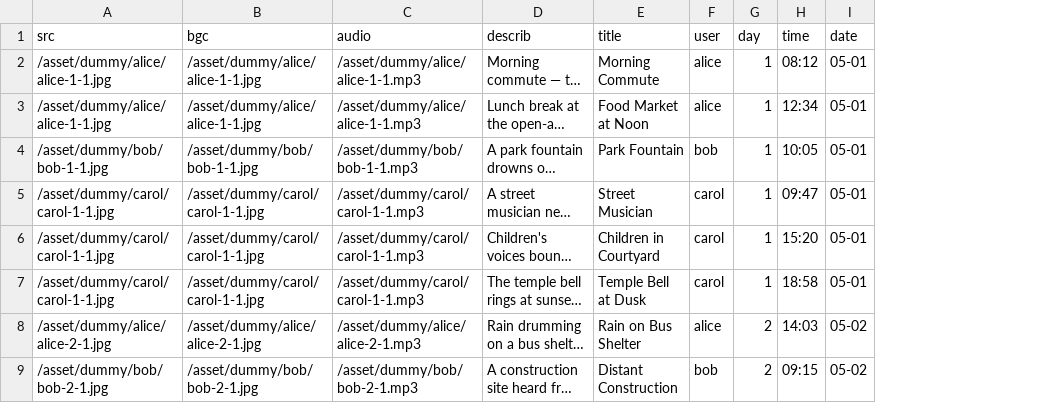
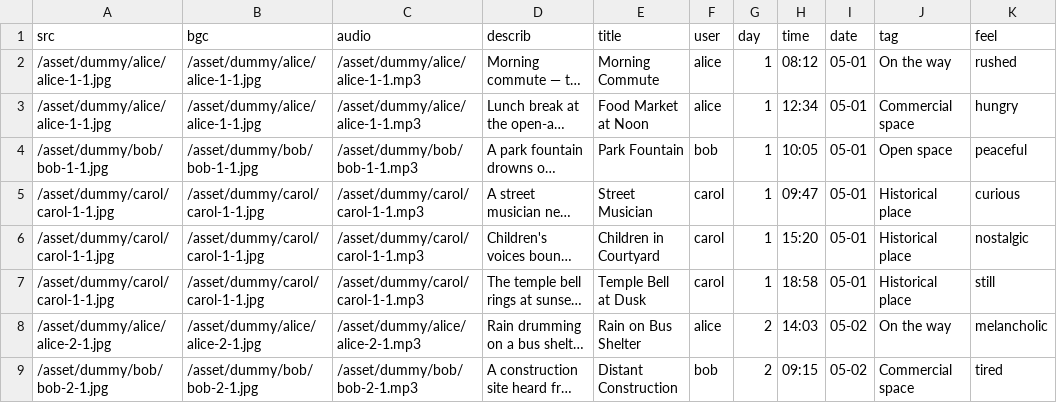
Before and after one commit to cheriestoner/SoniCity, a CSV file: imagedata-cityA.csv, drawn as a sheet; only a part is shown; long unchanged cells end in …; the diff names each change by its address in the sheet, - before the commit and + after, or states it on an @@ line.

Commit message:
user filters new

```diff
--- a/imagedata-cityA.csv
+++ b/imagedata-cityA.csv
+column J (tag), rows 2-9: On the way | Commercial space | Open space | Historical place | Historical place | Historical place | On the way | Commercial space
+column K (feel), rows 2-9: rushed | hungry | peaceful | curious | nostalgic | still | melancholic | tired
```
Also changed, not shown: 5 other files.
